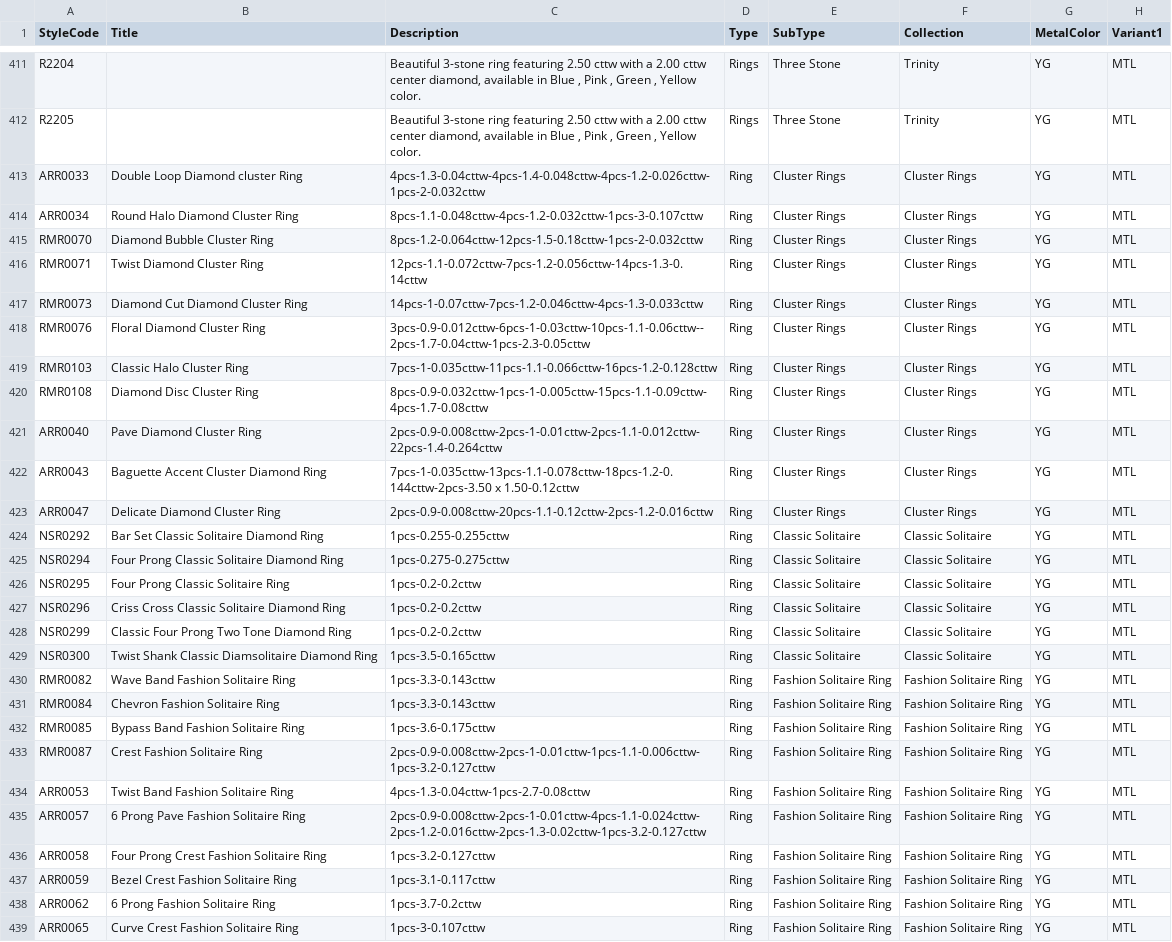
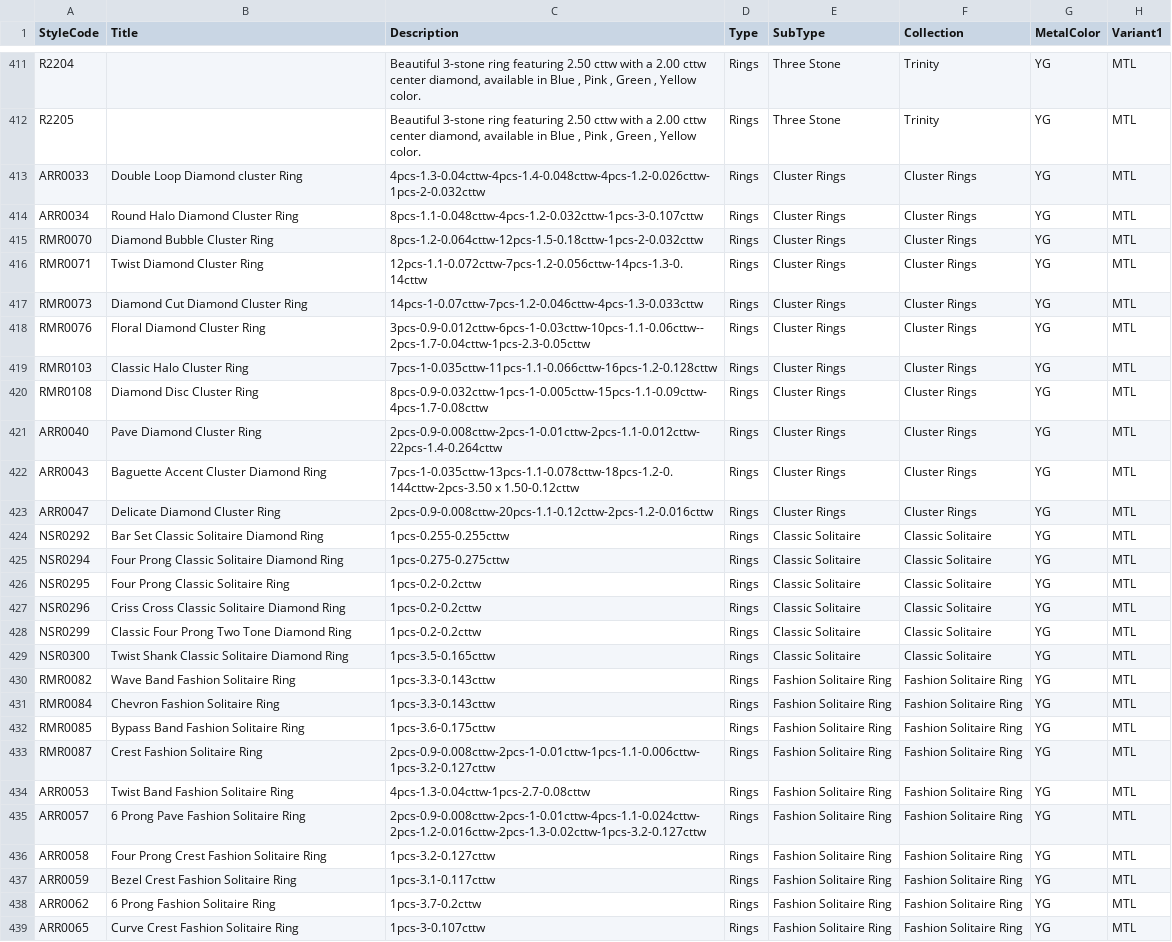
Before and after one commit to niravpmehta/jewelry-data, a CSV file: styles.csv, drawn as a sheet; only a part is shown, gaps mark what is left out; the diff names each change by its address in the sheet, - before the commit and + after, or states it on an @@ line.

Commit message:
Sync styles.csv

```diff
--- a/styles.csv
+++ b/styles.csv
-D413:D439 (Type): Ring
+D413:D439 (Type): Rings
-B429 (Title): Twist Shank Classic Diamsolitaire Diamond Ring
+B429 (Title): Twist Shank Classic Solitaire Diamond Ring
```
